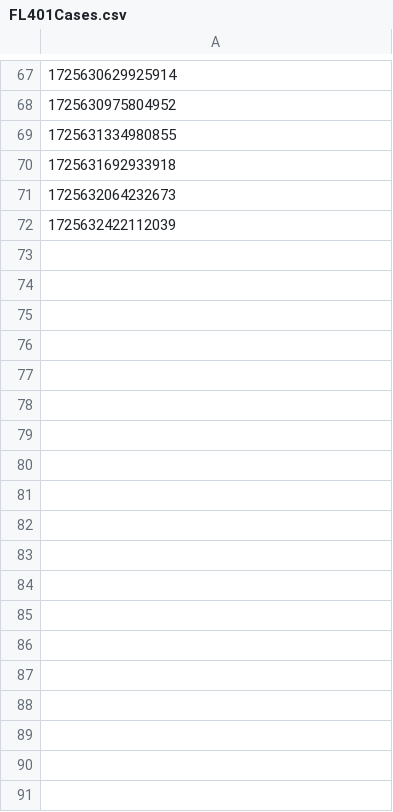
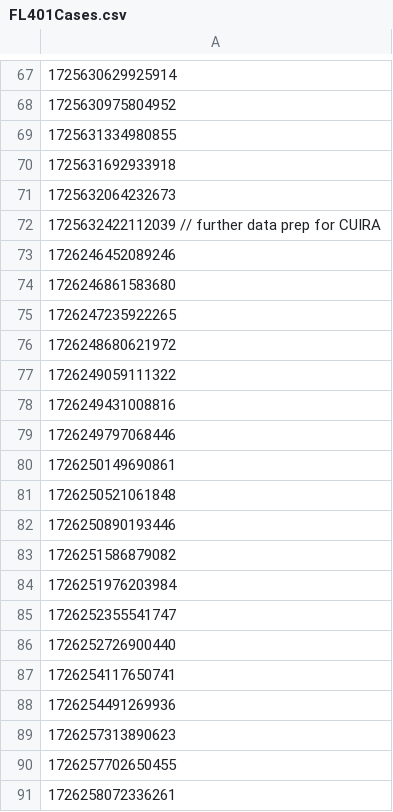
Before and after one commit to hmcts/prl-performance, a CSV file: FL401Cases.csv, drawn as a sheet; only a part is shown, gaps mark what is left out; the diff covers the shown part only.

```diff
--- a/FL401Cases.csv
+++ b/FL401Cases.csv
@@ -71,2 +71,21 @@
 1725632064232673
-1725632422112039
+1725632422112039   // further data prep for CUIRA
+1726246452089246
+1726246861583680
+1726247235922265
+1726248680621972
+1726249059111322
+1726249431008816
+1726249797068446
+1726250149690861
+1726250521061848
+1726250890193446
+1726251586879082
+1726251976203984
+1726252355541747
+1726252726900440
+1726254117650741
+1726254491269936
+1726257313890623
+1726257702650455
+1726258072336261
```
Also changed, not shown: 14 added rows elsewhere in this file, FL401caseNumberAndCodeApplicant.csv, FL401caseNumberAndCodeRespondent.csv, 14 other files.
